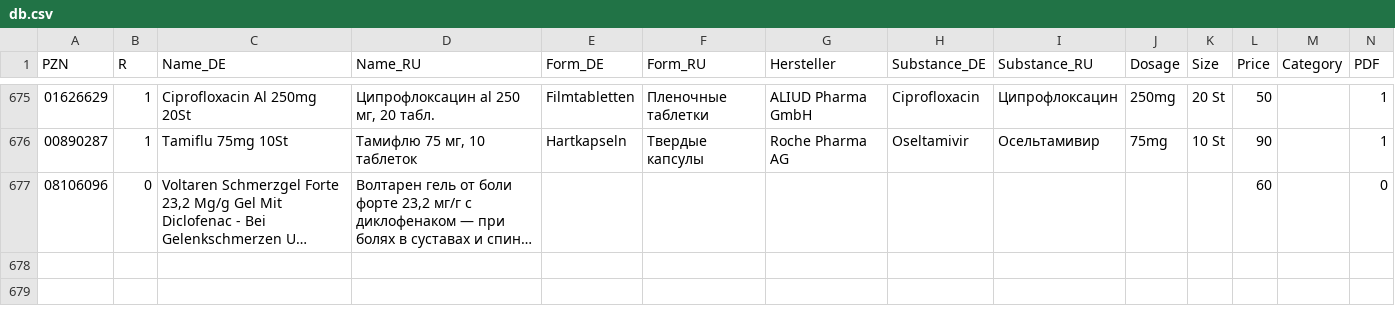
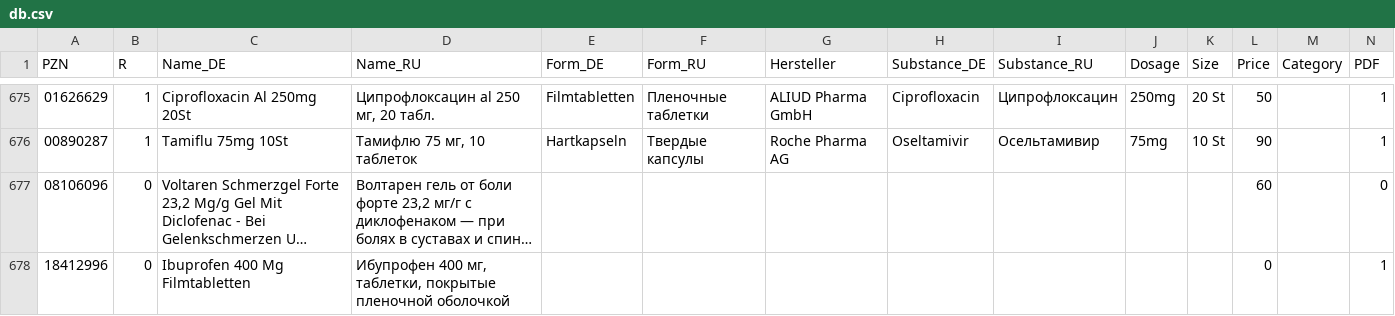
Before and after one commit to gxxmwolf-wq/catalog, a CSV file: db.csv, drawn as a sheet; only a part is shown, gaps mark what is left out; long unchanged cells end in …; the diff names each change by its address in the sheet, - before the commit and + after, or states it on an @@ line.

Commit message:
Обновление базы PZN (Диск + GitHub) 🚀

```diff
--- a/db.csv
+++ b/db.csv
+row 678: 18412996 | 0 | Ibuprofen 400 Mg Filmtabletten | Ибупрофен 400 мг, таблетки, покрытые пленочной оболочкой |  |  |  |  |  |  |  | 0 |  | 1
```
